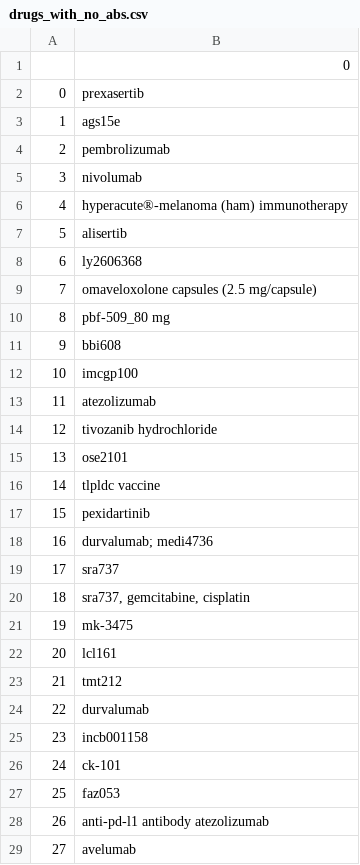
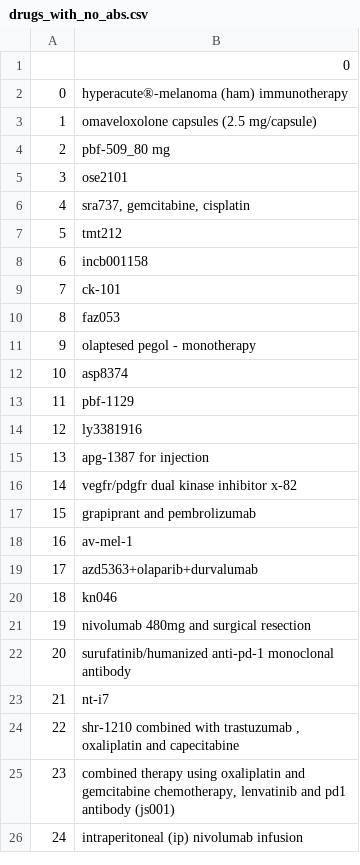
Before and after one commit to aislaghatub/drug_embeddings, a CSV file: drugs_with_no_abs.csv, drawn as a sheet; only a part is shown; the shorter side is filled out with more unchanged rows; removed rows and columns are numbered as before the commit, all else as after; the diff covers the shown part only; the diff names each change by its address in the sheet, - before the commit and + after, or states it on an @@ line.

Commit message:
Update drugs_with_no_abs.csv

```diff
--- a/drugs_with_no_abs.csv
+++ b/drugs_with_no_abs.csv
-row 2: 0 | prexasertib
-row 3: 1 | ags15e
-row 4: 2 | pembrolizumab
-row 5: 3 | nivolumab
@@ column A renumbered from row 2 down @@
-row 7: 5 | alisertib
-row 8: 6 | ly2606368
-row 11: 9 | bbi608
-row 12: 10 | imcgp100
-row 13: 11 | atezolizumab
-row 14: 12 | tivozanib hydrochloride
-row 16: 14 | tlpldc vaccine
-row 17: 15 | pexidartinib
-row 18: 16 | durvalumab; medi4736
-row 19: 17 | sra737
-row 21: 19 | mk-3475
-row 22: 20 | lcl161
-row 24: 22 | durvalumab
-row 28: 26 | anti-pd-l1 antibody atezolizumab
-row 29: 27 | avelumab
```
Also changed, not shown: 56 removed rows elsewhere in this file.
